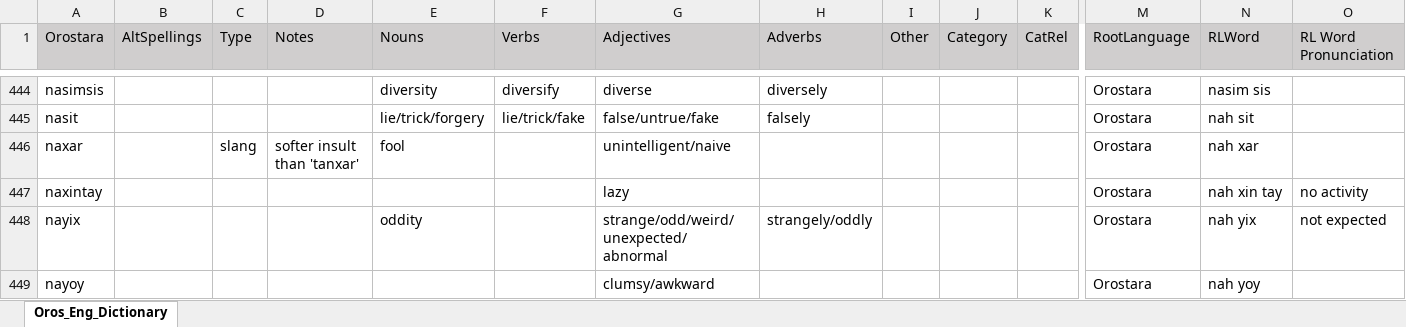
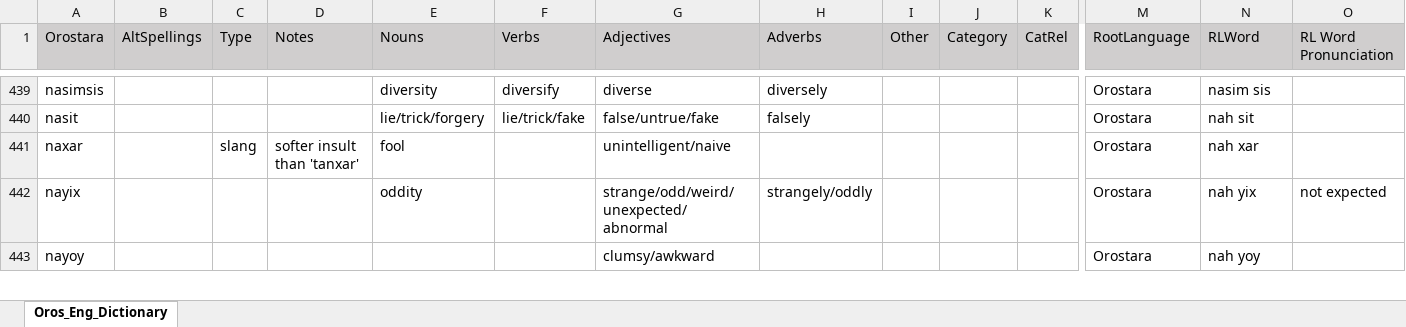
Before and after one commit to orostara/Orostara-Dictionary, an Excel workbook: files/Oros_Eng_Dictionary.xlsx, sheet Oros_Eng_Dictionary, drawn as a sheet; only a part is shown, gaps mark what is left out; values as stored, in another font and other column widths than the file's, no borders; table styles not drawn; removed rows and columns are numbered as before the commit, all else as after; rows hold the shown columns only; the diff covers the shown part only; the diff names each change by its address in the sheet, - before the commit and + after, or states it on an @@ line.

```diff
--- a/files/Oros_Eng_Dictionary.xlsx (sheet Oros_Eng_Dictionary)
+++ b/files/Oros_Eng_Dictionary.xlsx (sheet Oros_Eng_Dictionary)
-row 447: naxintay |  |  |  |  |  | lazy |  |  |  |  | Orostara | nah xin tay | no activity
```
Also changed, not shown: 4 added rows, 13 removed rows and 30 edited cells elsewhere in this sheet, 3 other files.
